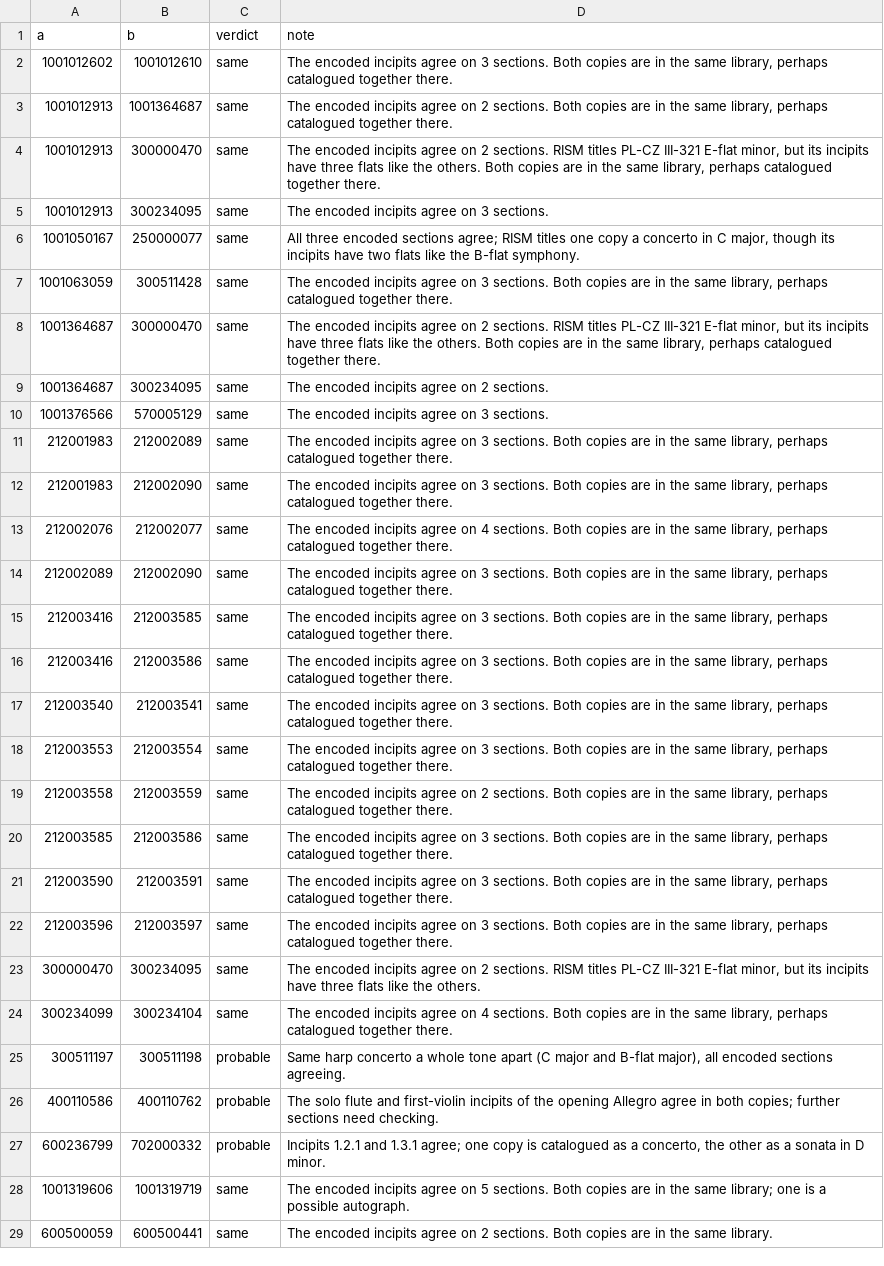
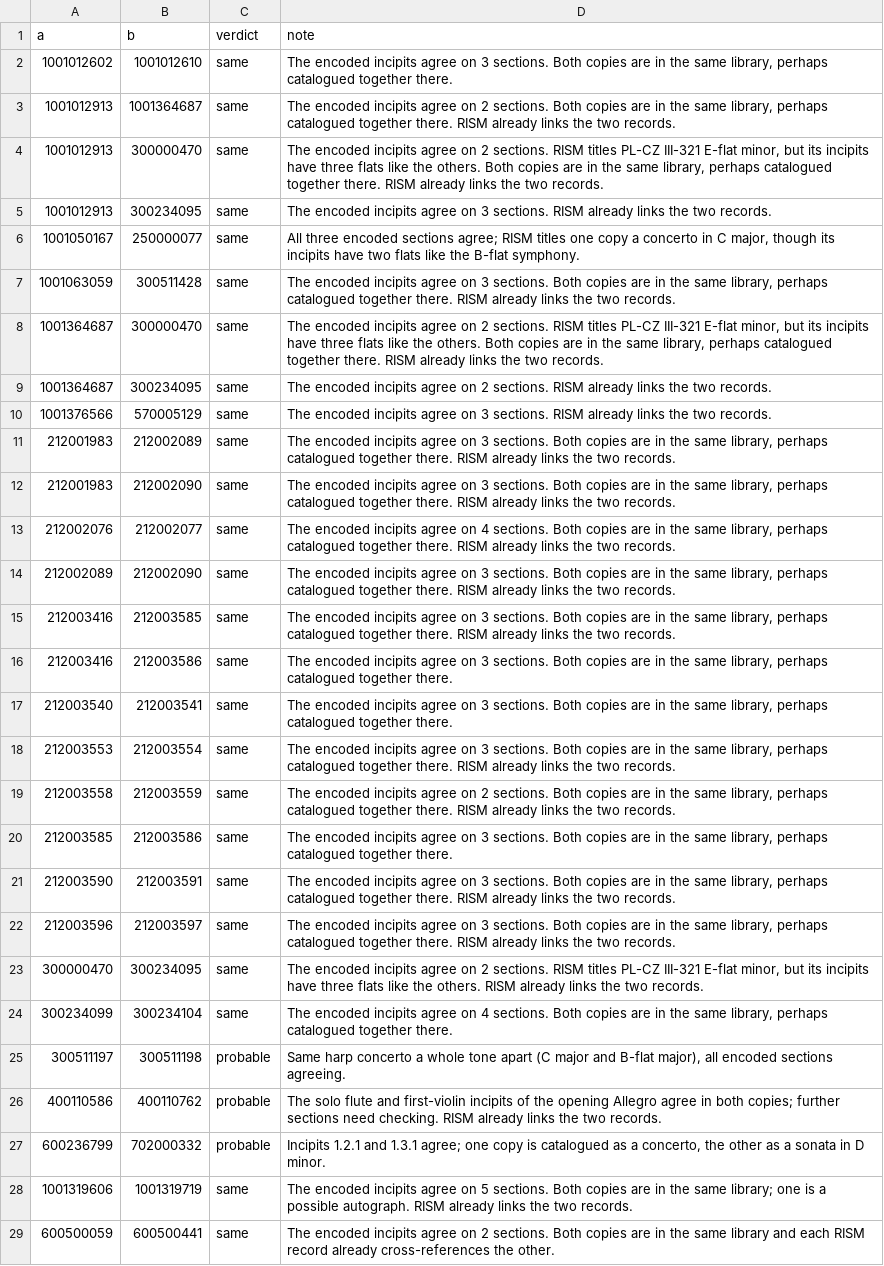
Before and after one commit to aaymeloglu/rism-attributions, a CSV file: data/concordance_verdicts.csv, drawn as a sheet; the diff names each change by its address in the sheet, - before the commit and + after, or states it on an @@ line.

```diff
--- a/data/concordance_verdicts.csv
+++ b/data/concordance_verdicts.csv
-D3 (note): …together there.
+D3 (note): …together there. RISM already links the two records.
-D4 (note): …together there.
+D4 (note): …together there. RISM already links the two records.
-D5 (note): …3 sections.
+D5 (note): …3 sections. RISM already links the two records.
-D7 (note): …together there.
+D7 (note): …together there. RISM already links the two records.
-D8 (note): …together there.
+D8 (note): …together there. RISM already links the two records.
-D9 (note): …2 sections.
+D9 (note): …2 sections. RISM already links the two records.
-D10 (note): …3 sections.
+D10 (note): …3 sections. RISM already links the two records.
-D11:D12 (note): …together there.
+D11:D12 (note): …together there. RISM already links the two records.
-D13 (note): …together there.
+D13 (note): …together there. RISM already links the two records.
-D14:D15 (note): …together there.
+D14:D15 (note): …together there. RISM already links the two records.
-D18 (note): …together there.
+D18 (note): …together there. RISM already links the two records.
-D19 (note): …together there.
+D19 (note): …together there. RISM already links the two records.
-D21:D22 (note): …together there.
+D21:D22 (note): …together there. RISM already links the two records.
-D23 (note): …the others.
+D23 (note): …the others. RISM already links the two records.
-D26 (note): …need checking.
+D26 (note): …need checking. RISM already links the two records.
-D28 (note): …possible autograph.
+D28 (note): …possible autograph. RISM already links the two records.
-D29 (note): …the same library.
+D29 (note): …the same library and each RISM record already cross-references the other.
```
Also changed, not shown: data/attribution_resolutions.csv, data/verdicts.csv, 37 other files.
